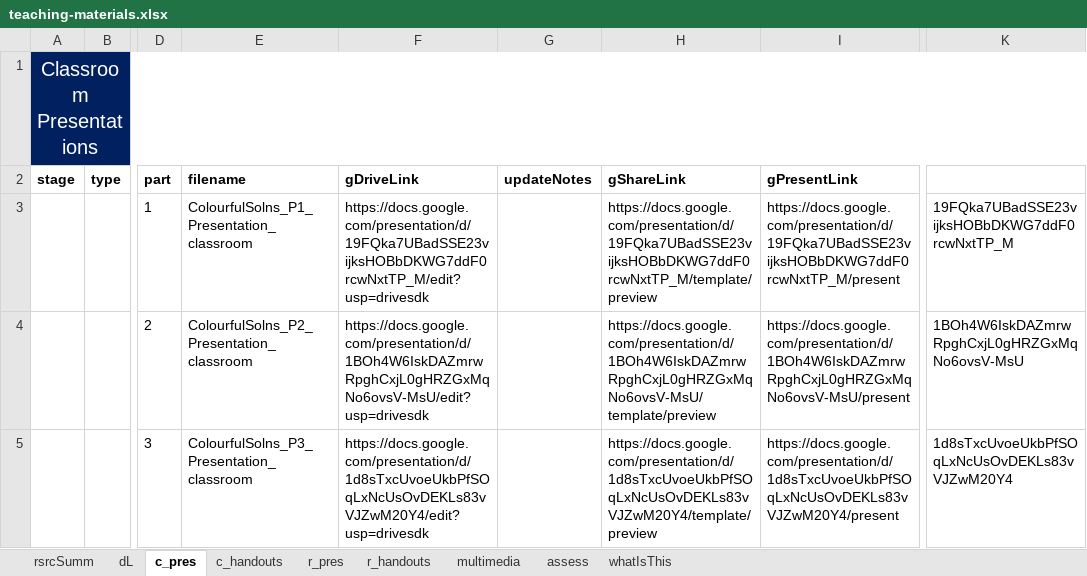
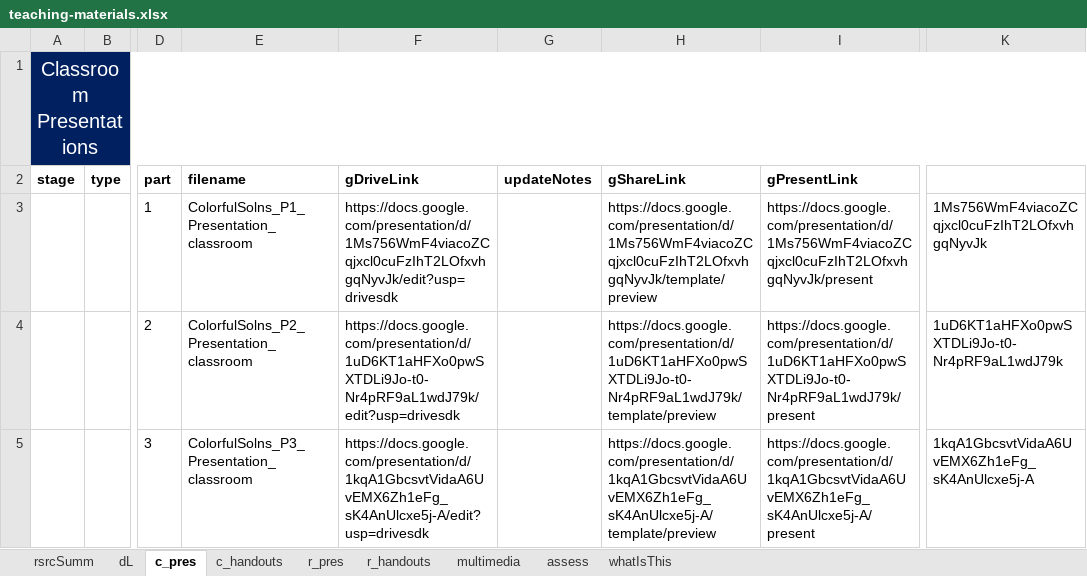
Before and after one commit to galacticpolymath/ColorfulSolns_en-US, an Excel workbook: meta/teaching-materials.xlsx, sheet c_pres, drawn as a sheet; only a part is shown, gaps mark what is left out; values as stored, in another font and other column widths than the file's, no borders; charts and pictures and conditional formats not drawn; the diff names each change by its address in the sheet, - before the commit and + after, or states it on an @@ line.

```diff
--- a/meta/teaching-materials.xlsx (sheet c_pres)
+++ b/meta/teaching-materials.xlsx (sheet c_pres)
-E3 (filename): ColourfulSolns_P1_Presentation_classroom
+E3 (filename): ColorfulSolns_P1_Presentation_classroom
-F3 (gDriveLink): https://docs.google.com/presentation/d/19FQka7UBadSSE23vijksHOBbDKWG7ddF0rcwNxtTP_M/edit?usp=drivesdk
+F3 (gDriveLink): https://docs.google.com/presentation/d/1Ms756WmF4viacoZCqjxcl0cuFzIhT2LOfxvhgqNyvJk/edit?usp=drivesdk
-H3 (gShareLink): https://docs.google.com/presentation/d/19FQka7UBadSSE23vijksHOBbDKWG7ddF0rcwNxtTP_M/template/preview
+H3 (gShareLink): https://docs.google.com/presentation/d/1Ms756WmF4viacoZCqjxcl0cuFzIhT2LOfxvhgqNyvJk/template/preview
-I3 (gPresentLink): https://docs.google.com/presentation/d/19FQka7UBadSSE23vijksHOBbDKWG7ddF0rcwNxtTP_M/present
+I3 (gPresentLink): https://docs.google.com/presentation/d/1Ms756WmF4viacoZCqjxcl0cuFzIhT2LOfxvhgqNyvJk/present
-K3: 19FQka7UBadSSE23vijksHOBbDKWG7ddF0rcwNxtTP_M
+K3: 1Ms756WmF4viacoZCqjxcl0cuFzIhT2LOfxvhgqNyvJk
-E4 (filename): ColourfulSolns_P2_Presentation_classroom
+E4 (filename): ColorfulSolns_P2_Presentation_classroom
-F4 (gDriveLink): https://docs.google.com/presentation/d/1BOh4W6IskDAZmrwRpghCxjL0gHRZGxMqNo6ovsV-MsU/edit?usp=drivesdk
+F4 (gDriveLink): https://docs.google.com/presentation/d/1uD6KT1aHFXo0pwSXTDLi9Jo-t0-Nr4pRF9aL1wdJ79k/edit?usp=drivesdk
-H4 (gShareLink): https://docs.google.com/presentation/d/1BOh4W6IskDAZmrwRpghCxjL0gHRZGxMqNo6ovsV-MsU/template/preview
+H4 (gShareLink): https://docs.google.com/presentation/d/1uD6KT1aHFXo0pwSXTDLi9Jo-t0-Nr4pRF9aL1wdJ79k/template/preview
-I4 (gPresentLink): https://docs.google.com/presentation/d/1BOh4W6IskDAZmrwRpghCxjL0gHRZGxMqNo6ovsV-MsU/present
+I4 (gPresentLink): https://docs.google.com/presentation/d/1uD6KT1aHFXo0pwSXTDLi9Jo-t0-Nr4pRF9aL1wdJ79k/present
-K4: 1BOh4W6IskDAZmrwRpghCxjL0gHRZGxMqNo6ovsV-MsU
+K4: 1uD6KT1aHFXo0pwSXTDLi9Jo-t0-Nr4pRF9aL1wdJ79k
-E5 (filename): ColourfulSolns_P3_Presentation_classroom
+E5 (filename): ColorfulSolns_P3_Presentation_classroom
-F5 (gDriveLink): https://docs.google.com/presentation/d/1d8sTxcUvoeUkbPfSOqLxNcUsOvDEKLs83vVJZwM20Y4/edit?usp=drivesdk
+F5 (gDriveLink): https://docs.google.com/presentation/d/1kqA1GbcsvtVidaA6UvEMX6Zh1eFg_sK4AnUlcxe5j-A/edit?usp=drivesdk
-H5 (gShareLink): https://docs.google.com/presentation/d/1d8sTxcUvoeUkbPfSOqLxNcUsOvDEKLs83vVJZwM20Y4/template/preview
+H5 (gShareLink): https://docs.google.com/presentation/d/1kqA1GbcsvtVidaA6UvEMX6Zh1eFg_sK4AnUlcxe5j-A/template/preview
-I5 (gPresentLink): https://docs.google.com/presentation/d/1d8sTxcUvoeUkbPfSOqLxNcUsOvDEKLs83vVJZwM20Y4/present
+I5 (gPresentLink): https://docs.google.com/presentation/d/1kqA1GbcsvtVidaA6UvEMX6Zh1eFg_sK4AnUlcxe5j-A/present
-K5: 1d8sTxcUvoeUkbPfSOqLxNcUsOvDEKLs83vVJZwM20Y4
+K5: 1kqA1GbcsvtVidaA6UvEMX6Zh1eFg_sK4AnUlcxe5j-A
```
Also changed, not shown: sheet c_handouts, sheet assess, sheet dL, 8 other files.
